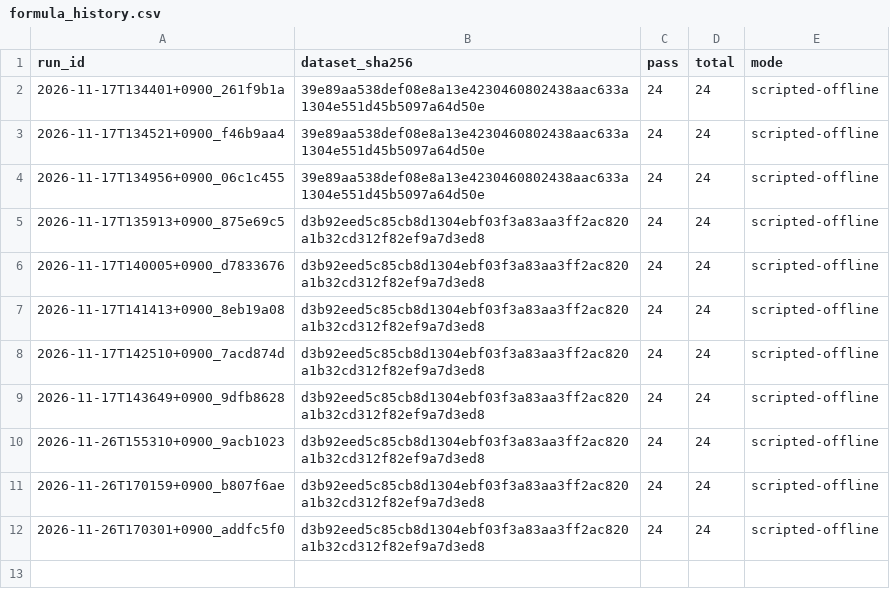
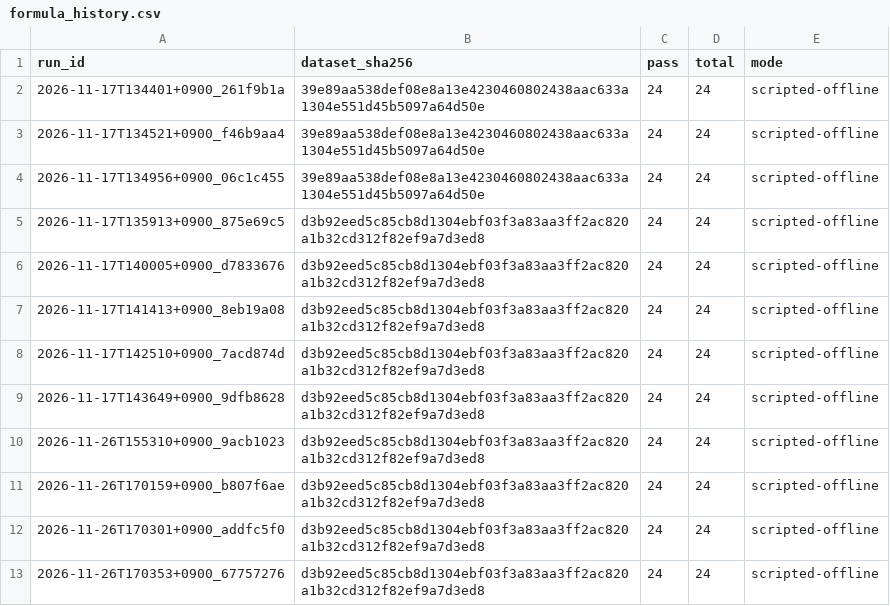
Before and after one commit to whd8070/AI-Capstone, a CSV file: evals/results/formula_history.csv, drawn as a sheet; the diff names each change by its address in the sheet, - before the commit and + after, or states it on an @@ line.

```diff
--- a/evals/results/formula_history.csv
+++ b/evals/results/formula_history.csv
+row 13: 2026-11-26T170353+0900_67757276 | d3b92eed5c85cb8d1304ebf03f3a83aa3ff2ac820a1b32cd312f82ef9a7d3ed8 | 24 | 24 | scripted-offline
```
Also changed, not shown: evals/results/history.csv, 2 other files.
